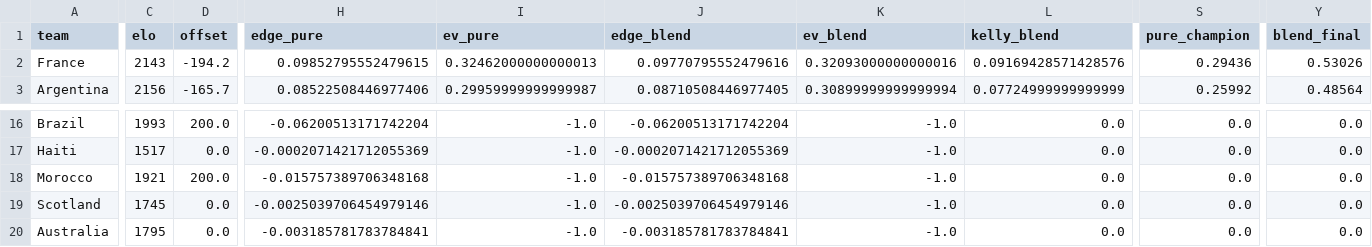
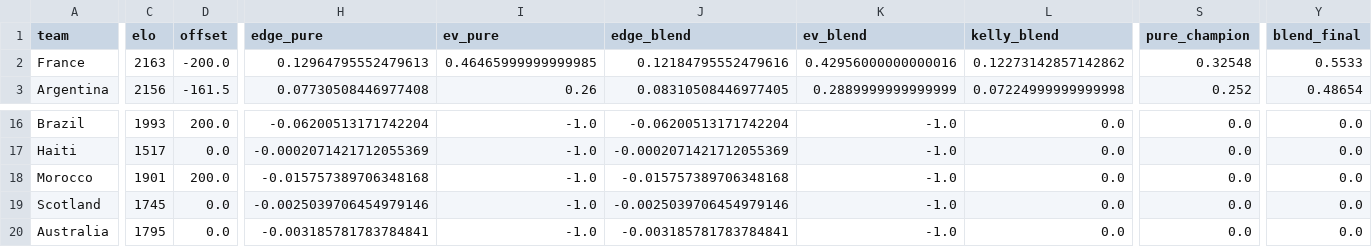
Before and after one commit to WildCamelHyperMedia/wc2026-model, a CSV file: wc2026_results.csv, drawn as a sheet; only a part is shown, gaps mark what is left out; the diff covers the shown part only; the diff names each change by its address in the sheet, - before the commit and + after, or states it on an @@ line.

```diff
--- a/wc2026_results.csv
+++ b/wc2026_results.csv
-C2 (elo): 2143
+C2 (elo): 2163
-D2 (offset): -194.2
+D2 (offset): -200.0
-H2 (edge_pure): 0.09852795552479615
+H2 (edge_pure): 0.12964795552479613
-I2 (ev_pure): 0.32462000000000013
+I2 (ev_pure): 0.46465999999999985
-J2 (edge_blend): 0.09770795552479616
+J2 (edge_blend): 0.12184795552479616
-K2 (ev_blend): 0.32093000000000016
+K2 (ev_blend): 0.42956000000000016
-L2 (kelly_blend): 0.09169428571428576
+L2 (kelly_blend): 0.12273142857142862
-S2 (pure_champion): 0.29436
+S2 (pure_champion): 0.32548
-Y2 (blend_final): 0.53026
+Y2 (blend_final): 0.5533
-D3 (offset): -165.7
+D3 (offset): -161.5
-H3 (edge_pure): 0.08522508446977406
+H3 (edge_pure): 0.07730508446977408
-I3 (ev_pure): 0.29959999999999987
+I3 (ev_pure): 0.26
-J3 (edge_blend): 0.08710508446977405
+J3 (edge_blend): 0.08310508446977405
-K3 (ev_blend): 0.30899999999999994
+K3 (ev_blend): 0.2889999999999999
-L3 (kelly_blend): 0.07724999999999999
+L3 (kelly_blend): 0.07224999999999998
-S3 (pure_champion): 0.25992
+S3 (pure_champion): 0.252
-Y3 (blend_final): 0.48564
+Y3 (blend_final): 0.48654
-C18 (elo): 1921
+C18 (elo): 1901
```
Also changed, not shown: 72 edited cells elsewhere in this file, wc2026_matches.csv, 7 other files.
